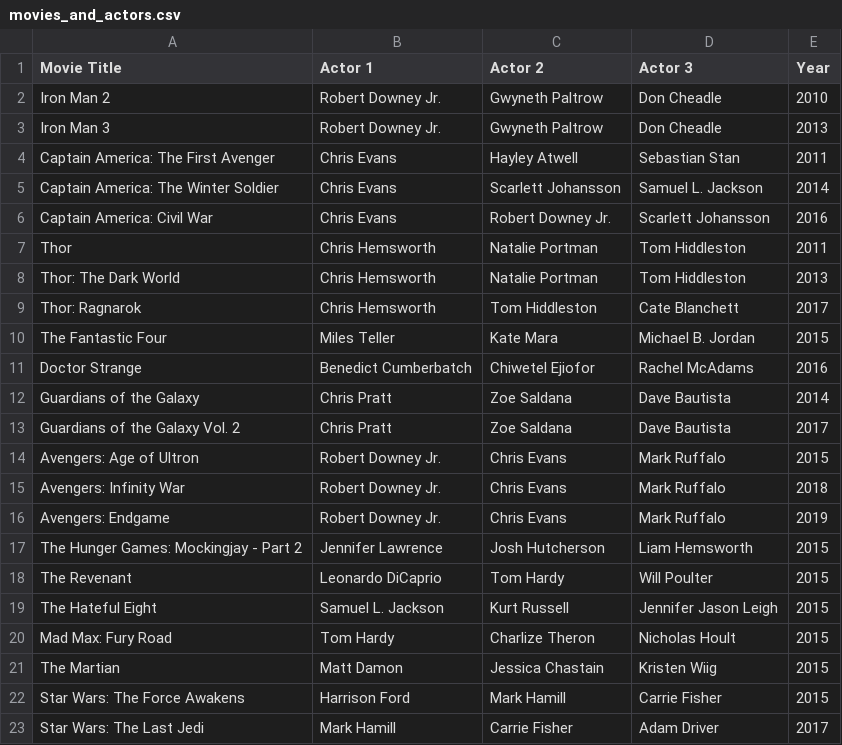
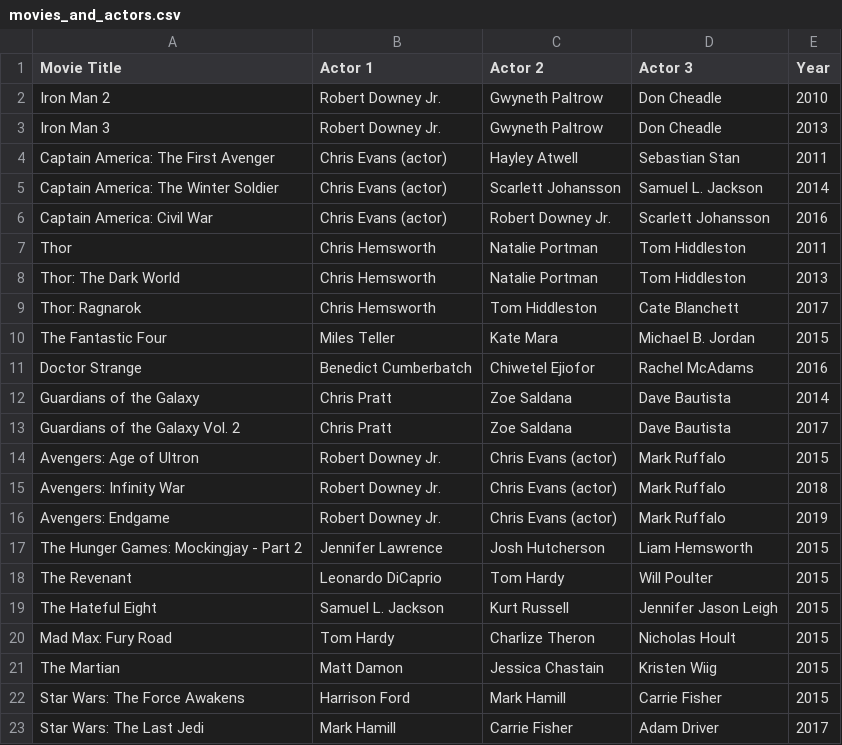
Before and after one commit to hansbertrude/movies, a CSV file: movies_and_actors.csv, drawn as a sheet; only a part is shown.

Commit message:
Update movies_and_actors.csv

```diff
--- a/movies_and_actors.csv
+++ b/movies_and_actors.csv
@@ -3,5 +3,5 @@ Iron Man 2,Robert Downey Jr.,Gwyneth Paltrow,Don Cheadle,2010
 Iron Man 3,Robert Downey Jr.,Gwyneth Paltrow,Don Cheadle,2013
-Captain America: The First Avenger,Chris Evans,Hayley Atwell,Sebastian Stan,2011
-Captain America: The Winter Soldier,Chris Evans,Scarlett Johansson,Samuel L. Jackson,2014
-Captain America: Civil War,Chris Evans,Robert Downey Jr.,Scarlett Johansson,2016
+Captain America: The First Avenger,Chris Evans (actor),Hayley Atwell,Sebastian Stan,2011
+Captain America: The Winter Soldier,Chris Evans (actor),Scarlett Johansson,Samuel L. Jackson,2014
+Captain America: Civil War,Chris Evans (actor),Robert Downey Jr.,Scarlett Johansson,2016
 Thor,Chris Hemsworth,Natalie Portman,Tom Hiddleston,2011
@@ -13,5 +13,5 @@ Guardians of the Galaxy,Chris Pratt,Zoe Saldana,Dave Bautista,2014
 Guardians of the Galaxy Vol. 2,Chris Pratt,Zoe Saldana,Dave Bautista,2017
-Avengers: Age of Ultron,Robert Downey Jr.,Chris Evans,Mark Ruffalo,2015
-Avengers: Infinity War,Robert Downey Jr.,Chris Evans,Mark Ruffalo,2018
-Avengers: Endgame,Robert Downey Jr.,Chris Evans,Mark Ruffalo,2019
+Avengers: Age of Ultron,Robert Downey Jr.,Chris Evans (actor),Mark Ruffalo,2015
+Avengers: Infinity War,Robert Downey Jr.,Chris Evans (actor),Mark Ruffalo,2018
+Avengers: Endgame,Robert Downey Jr.,Chris Evans (actor),Mark Ruffalo,2019
 The Hunger Games: Mockingjay - Part 2,Jennifer Lawrence,Josh Hutcherson,Liam Hemsworth,2015
```
